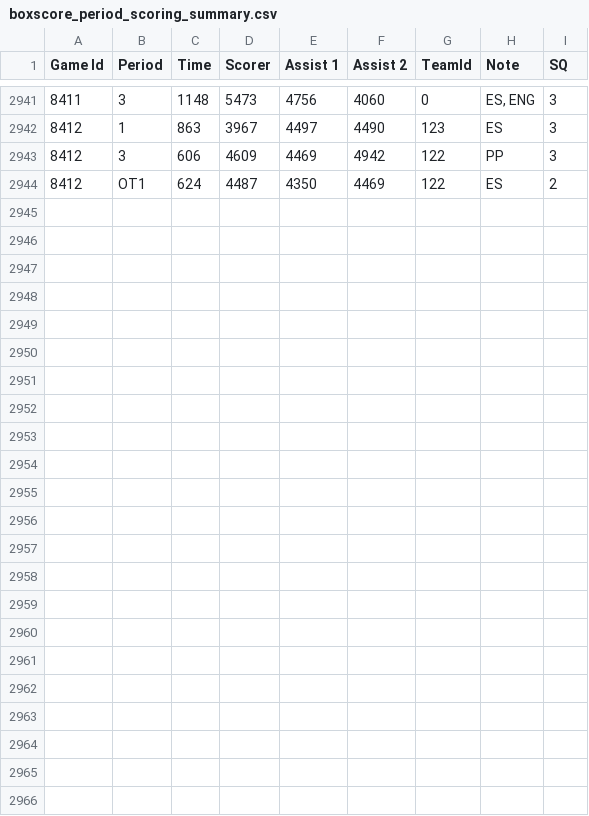
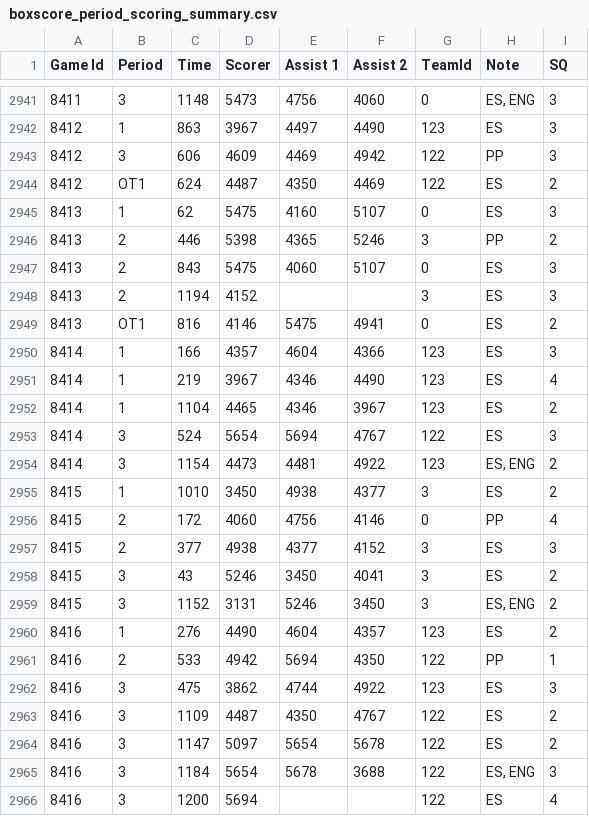
Before and after one commit to BoiledEgg1974/boys-of-winter-hockey-website, a CSV file: data/imports/raw/bowl_historical/boxscore_period_scoring_summary.csv, drawn as a sheet; only a part is shown, gaps mark what is left out.

```diff
--- a/data/imports/raw/bowl_historical/boxscore_period_scoring_summary.csv
+++ b/data/imports/raw/bowl_historical/boxscore_period_scoring_summary.csv
@@ -2944 +2944,23 @@ Game Id;Period;Time;Scorer;Assist 1;Assist 2;TeamId;Note;SQ
 8412;OT1;624;4487;4350;4469;122;ES;2
+8413;1;62;5475;4160;5107;0;ES;3
+8413;2;446;5398;4365;5246;3;PP;2
+8413;2;843;5475;4060;5107;0;ES;3
+8413;2;1194;4152;;;3;ES;3
+8413;OT1;816;4146;5475;4941;0;ES;2
+8414;1;166;4357;4604;4366;123;ES;3
+8414;1;219;3967;4346;4490;123;ES;4
+8414;1;1104;4465;4346;3967;123;ES;2
+8414;3;524;5654;5694;4767;122;ES;3
+8414;3;1154;4473;4481;4922;123;ES, ENG;2
+8415;1;1010;3450;4938;4377;3;ES;2
+8415;2;172;4060;4756;4146;0;PP;4
+8415;2;377;4938;4377;4152;3;ES;3
+8415;3;43;5246;3450;4041;3;ES;2
+8415;3;1152;3131;5246;3450;3;ES, ENG;2
+8416;1;276;4490;4604;4357;123;ES;2
+8416;2;533;4942;5694;4350;122;PP;1
+8416;3;475;3862;4744;4922;123;ES;3
+8416;3;1109;4487;4350;4767;122;ES;2
+8416;3;1147;5097;5654;5678;122;ES;2
+8416;3;1184;5654;5678;3688;122;ES, ENG;3
+8416;3;1200;5694;;;122;ES;4
```
Also changed, not shown: data/imports/raw/bowl_cap/boxscore_goalie_summary.csv, data/imports/raw/bowl_cap/boxscore_summary.csv, 46 other files.
